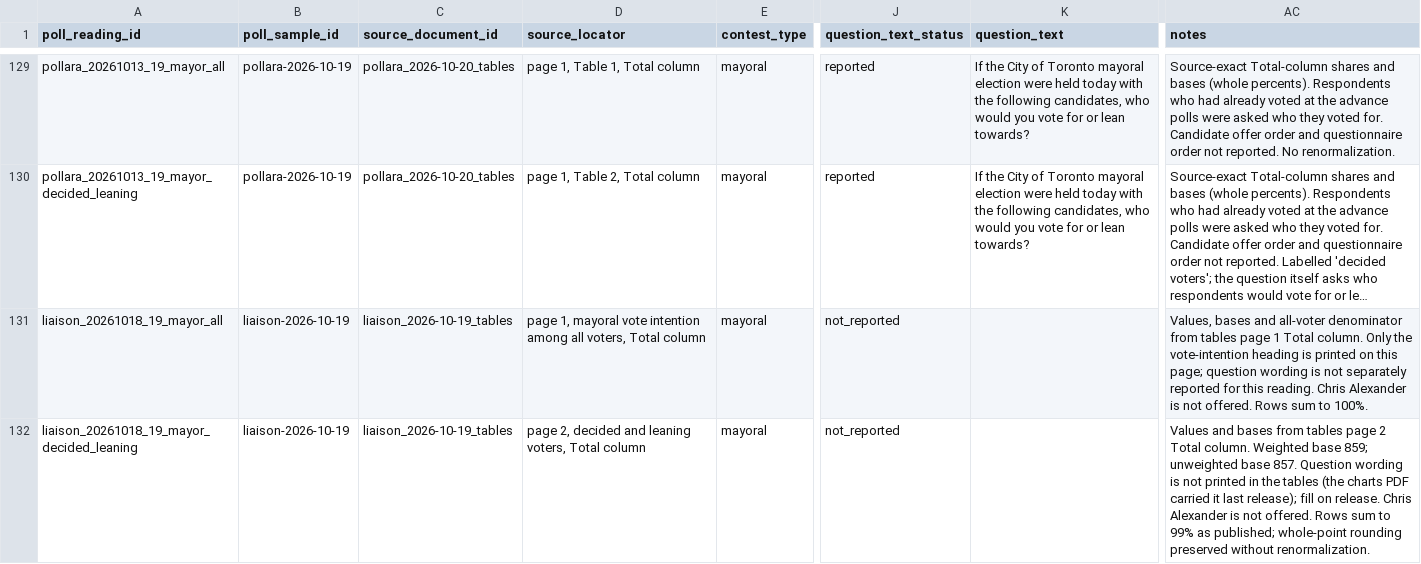
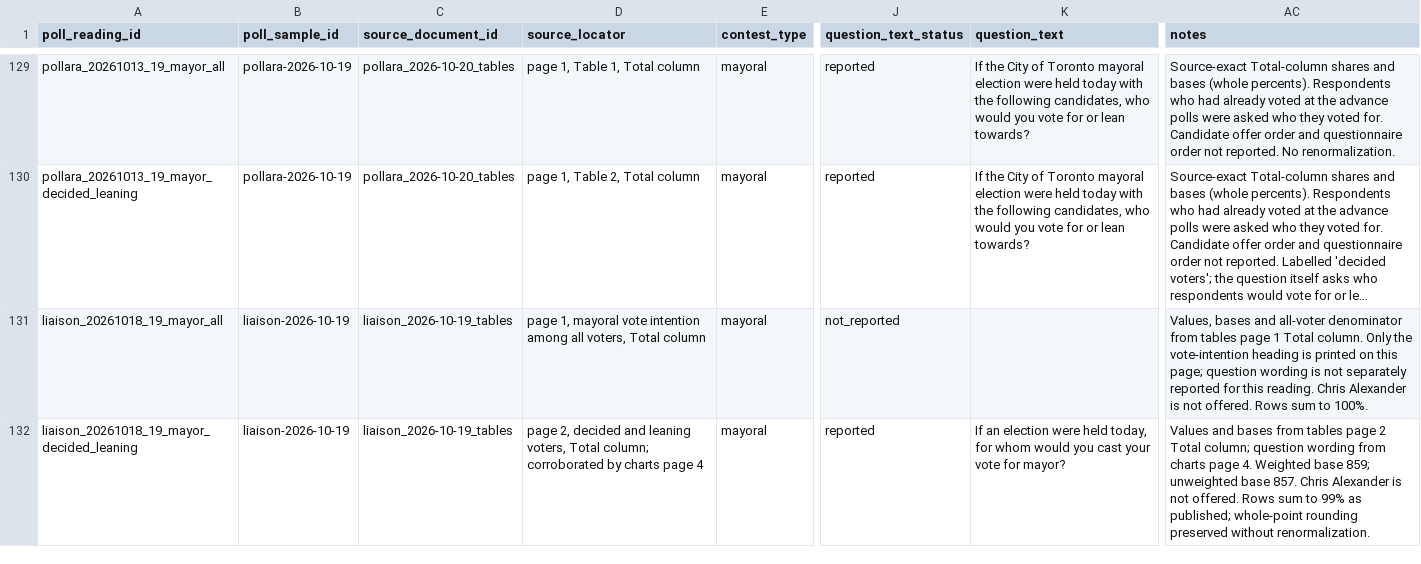
Before and after one commit to alexwolson/toronto-election-poll-tracker-data, a CSV file: data/raw/polls/poll_readings.csv, drawn as a sheet; only a part is shown, gaps mark what is left out; long unchanged cells end in …; the diff names each change by its address in the sheet, - before the commit and + after, or states it on an @@ line.

```diff
--- a/data/raw/polls/poll_readings.csv
+++ b/data/raw/polls/poll_readings.csv
-D132 (source_locator): …voters, Total column
+D132 (source_locator): …voters, Total column; corroborated by charts page 4
-J132 (question_text_status): not_reported
+J132 (question_text_status): reported
-K132 (question_text): (empty)
+K132 (question_text): If an election were held today, for whom would you cast your vote for mayor?
-AC132 (notes): …2 Total column. Weighted base 859; unweighted base 857. Question wording is not printed in the tables (the charts PDF carried it last release); fill on release. Chris Alexander…
+AC132 (notes): …2 Total column; question wording from charts page 4. Weighted base 859; unweighted base 857. Chris Alexander…
```
Also changed, not shown: data/raw/polls/all_respondent_poll_readings.csv, data/raw/polls/descriptive_poll_readings.csv, 8 other files.
